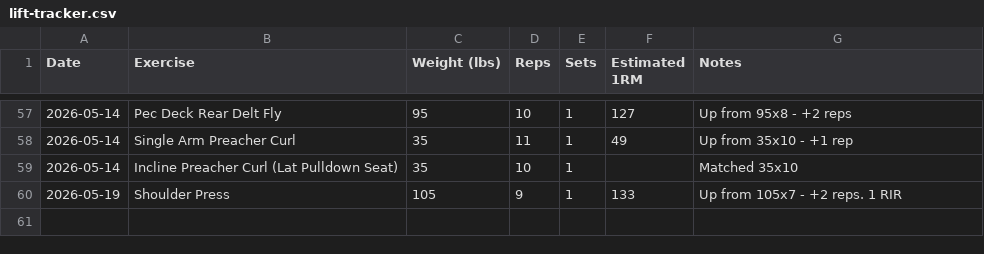
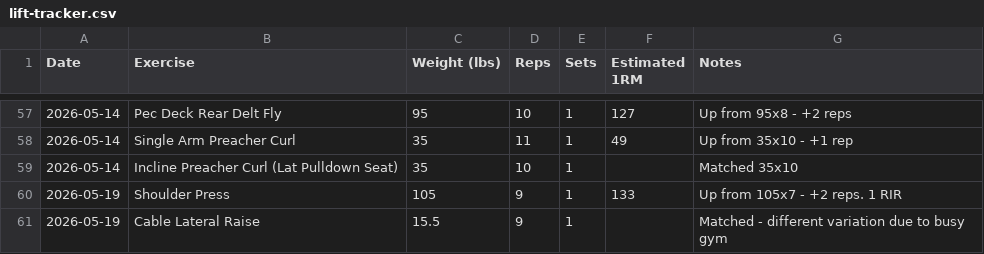
Before and after one commit to needhamcookn-creator/Portfolio, a CSV file: training-tracker/lift-tracker.csv, drawn as a sheet; only a part is shown, gaps mark what is left out.

```diff
--- a/training-tracker/lift-tracker.csv
+++ b/training-tracker/lift-tracker.csv
@@ -60 +60,2 @@ Date,Exercise,Weight (lbs),Reps,Sets,Estimated 1RM,Notes
 2026-05-19,Shoulder Press,105,9,1,133,Up from 105x7 - +2 reps. 1 RIR
+2026-05-19,Cable Lateral Raise,15.5,9,1,,Matched - different variation due to busy gym
```
